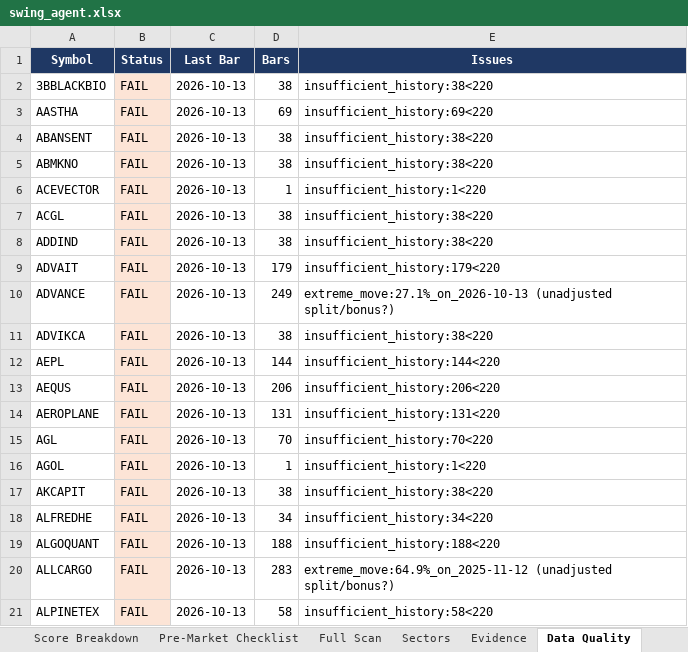
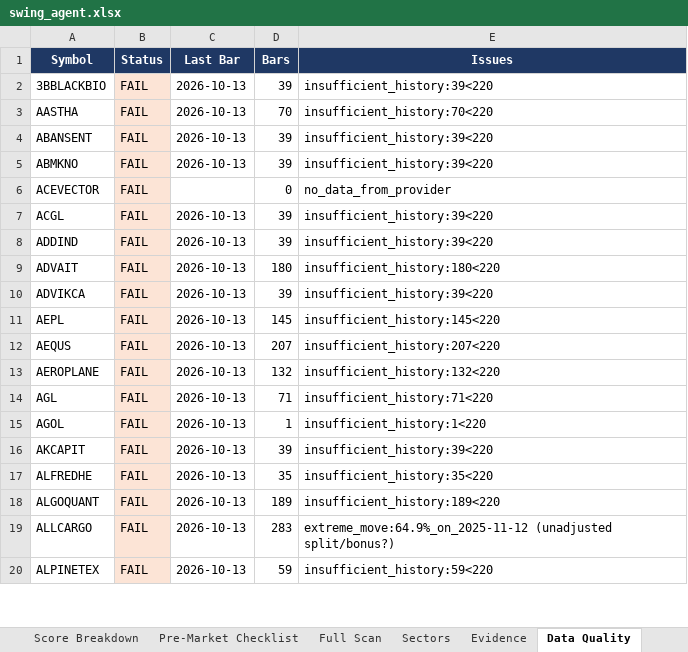
Before and after one commit to KGR1516/Srikanth-swing-trade-agent-fullnse-, an Excel workbook: data/output/swing_agent.xlsx, sheet Data Quality, drawn as a sheet; only a part is shown; values as stored, in another font and other column widths than the file's, no borders; removed rows and columns are numbered as before the commit, all else as after; the diff covers the shown part only; the diff names each change by its address in the sheet, - before the commit and + after, or states it on an @@ line.

```diff
--- a/data/output/swing_agent.xlsx (sheet Data Quality)
+++ b/data/output/swing_agent.xlsx (sheet Data Quality)
-D2 (Bars): 38
+D2 (Bars): 39
-E2 (Issues): insufficient_history:38<220
+E2 (Issues): insufficient_history:39<220
-D3 (Bars): 69
+D3 (Bars): 70
-E3 (Issues): insufficient_history:69<220
+E3 (Issues): insufficient_history:70<220
-D4:D5 (Bars): 38
+D4:D5 (Bars): 39
-E4:E5 (Issues): insufficient_history:38<220
+E4:E5 (Issues): insufficient_history:39<220
-C6 (Last Bar): 2026-10-13
+C6 (Last Bar): (empty)
-D6 (Bars): 1
+D6 (Bars): 0
-E6 (Issues): insufficient_history:1<220
+E6 (Issues): no_data_from_provider
-D7:D8 (Bars): 38
+D7:D8 (Bars): 39
-E7:E8 (Issues): insufficient_history:38<220
+E7:E8 (Issues): insufficient_history:39<220
-D9 (Bars): 179
+D9 (Bars): 180
-E9 (Issues): insufficient_history:179<220
+E9 (Issues): insufficient_history:180<220
-row 10: ADVANCE | FAIL | 2026-10-13 | 249 | extreme_move:27.1%_on_2026-10-13 (unadjusted split/bonus?)
-D10 (Bars): 38
+D10 (Bars): 39
-E10 (Issues): insufficient_history:38<220
+E10 (Issues): insufficient_history:39<220
-D11 (Bars): 144
+D11 (Bars): 145
-E11 (Issues): insufficient_history:144<220
+E11 (Issues): insufficient_history:145<220
-D12 (Bars): 206
+D12 (Bars): 207
-E12 (Issues): insufficient_history:206<220
+E12 (Issues): insufficient_history:207<220
-D13 (Bars): 131
+D13 (Bars): 132
-E13 (Issues): insufficient_history:131<220
+E13 (Issues): insufficient_history:132<220
-D14 (Bars): 70
+D14 (Bars): 71
-E14 (Issues): insufficient_history:70<220
+E14 (Issues): insufficient_history:71<220
-D16 (Bars): 38
+D16 (Bars): 39
-E16 (Issues): insufficient_history:38<220
+E16 (Issues): insufficient_history:39<220
-D17 (Bars): 34
+D17 (Bars): 35
-E17 (Issues): insufficient_history:34<220
+E17 (Issues): insufficient_history:35<220
-D18 (Bars): 188
+D18 (Bars): 189
-E18 (Issues): insufficient_history:188<220
+E18 (Issues): insufficient_history:189<220
-D20 (Bars): 58
+D20 (Bars): 59
-E20 (Issues): insufficient_history:58<220
+E20 (Issues): insufficient_history:59<220
```
Also changed, not shown: 4 added rows, 4 removed rows and 712 edited cells elsewhere in this sheet, sheet Full Scan, sheet Evidence, sheet Score Breakdown, sheet Watchlist, sheet Sectors, sheet Summary, data/output/history/2026-10-13/swing_agent_morning.xlsx, 3 other files.
